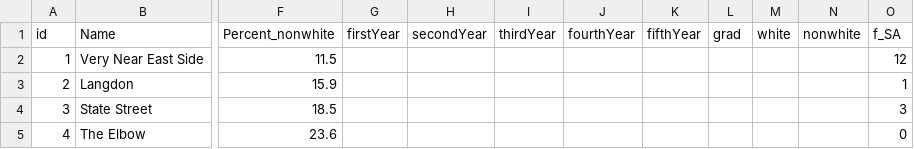
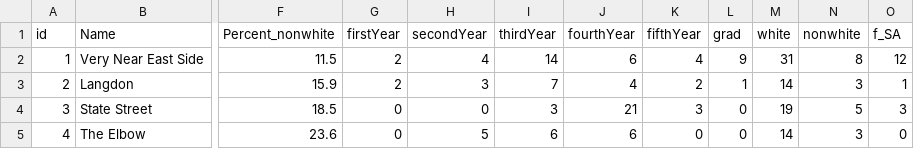
Before and after one commit to notfogel/lab-two, a CSV file: boilerplate/data/lab2_quant_data.csv, drawn as a sheet; only a part is shown, gaps mark what is left out; the diff covers the shown part only; the diff names each change by its address in the sheet, - before the commit and + after, or states it on an @@ line.

Commit message:
filled in class standing and race columns

```diff
--- a/boilerplate/data/lab2_quant_data.csv
+++ b/boilerplate/data/lab2_quant_data.csv
-G2:G3 (firstYear): (empty)
+G2:G3 (firstYear): 2
-H2 (secondYear): (empty)
+H2 (secondYear): 4
-I2 (thirdYear): (empty)
+I2 (thirdYear): 14
-J2 (fourthYear): (empty)
+J2 (fourthYear): 6
-K2 (fifthYear): (empty)
+K2 (fifthYear): 4
-L2 (grad): (empty)
+L2 (grad): 9
-M2 (white): (empty)
+M2 (white): 31
-N2 (nonwhite): (empty)
+N2 (nonwhite): 8
-H3 (secondYear): (empty)
+H3 (secondYear): 3
-I3 (thirdYear): (empty)
+I3 (thirdYear): 7
-J3 (fourthYear): (empty)
+J3 (fourthYear): 4
-K3 (fifthYear): (empty)
+K3 (fifthYear): 2
-L3 (grad): (empty)
+L3 (grad): 1
-M3 (white): (empty)
+M3 (white): 14
-N3 (nonwhite): (empty)
+N3 (nonwhite): 3
-G4:G5 (firstYear): (empty)
+G4:G5 (firstYear): 0
-H4 (secondYear): (empty)
+H4 (secondYear): 0
-I4 (thirdYear): (empty)
+I4 (thirdYear): 3
-J4 (fourthYear): (empty)
+J4 (fourthYear): 21
-K4 (fifthYear): (empty)
+K4 (fifthYear): 3
-L4:L5 (grad): (empty)
+L4:L5 (grad): 0
-M4 (white): (empty)
+M4 (white): 19
-N4 (nonwhite): (empty)
+N4 (nonwhite): 5
-H5 (secondYear): (empty)
+H5 (secondYear): 5
-I5 (thirdYear): (empty)
+I5 (thirdYear): 6
-J5 (fourthYear): (empty)
+J5 (fourthYear): 6
-K5 (fifthYear): (empty)
+K5 (fifthYear): 0
-M5 (white): (empty)
+M5 (white): 14
-N5 (nonwhite): (empty)
+N5 (nonwhite): 3
```
Also changed, not shown: 80 edited cells elsewhere in this file.
